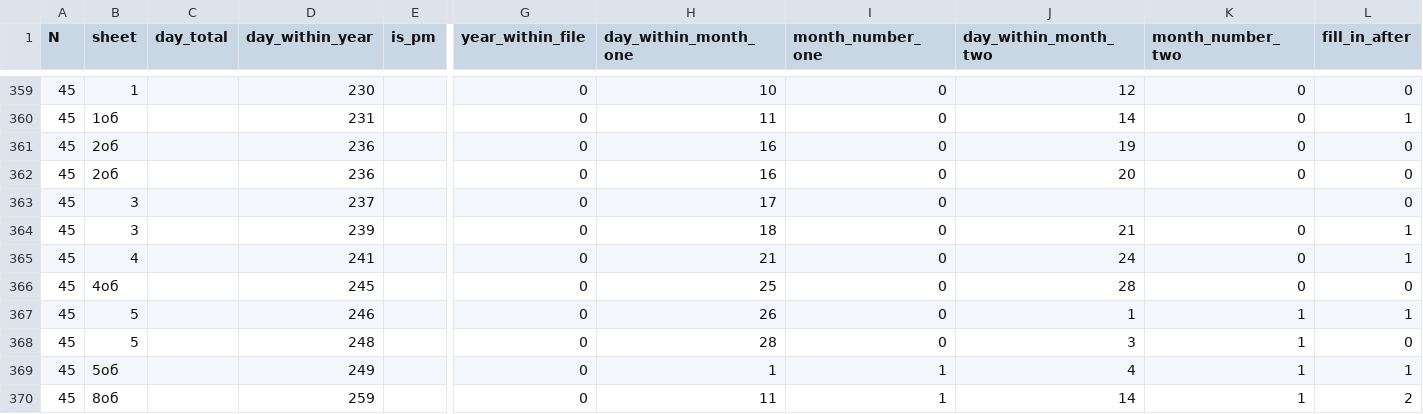
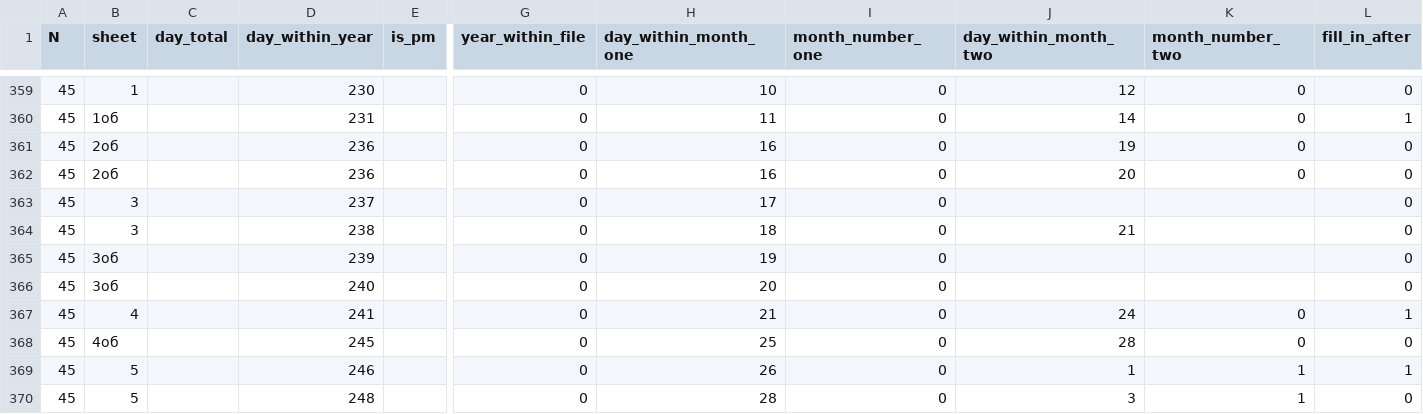
Before and after one commit to jemmybutton/tenevil, a CSV file: stats/dating.csv, drawn as a sheet; only a part is shown, gaps mark what is left out; the shorter side is filled out with more unchanged rows; rows hold the shown columns only; the diff names each change by its address in the sheet, - before the commit and + after, or states it on an @@ line.

Commit message:
updated dating

```diff
--- a/stats/dating.csv
+++ b/stats/dating.csv
-D364 (day_within_year): 239
+D364 (day_within_year): 238
-K364 (month_number_two): 0
+K364 (month_number_two): (empty)
-L364 (fill_in_after): 1
+L364 (fill_in_after): 0
+row 365: 45 | 3об |  | 239 |  | 0 | 19 | 0 |  |  | 0
+row 366: 45 | 3об |  | 240 |  | 0 | 20 | 0 |  |  | 0
```
